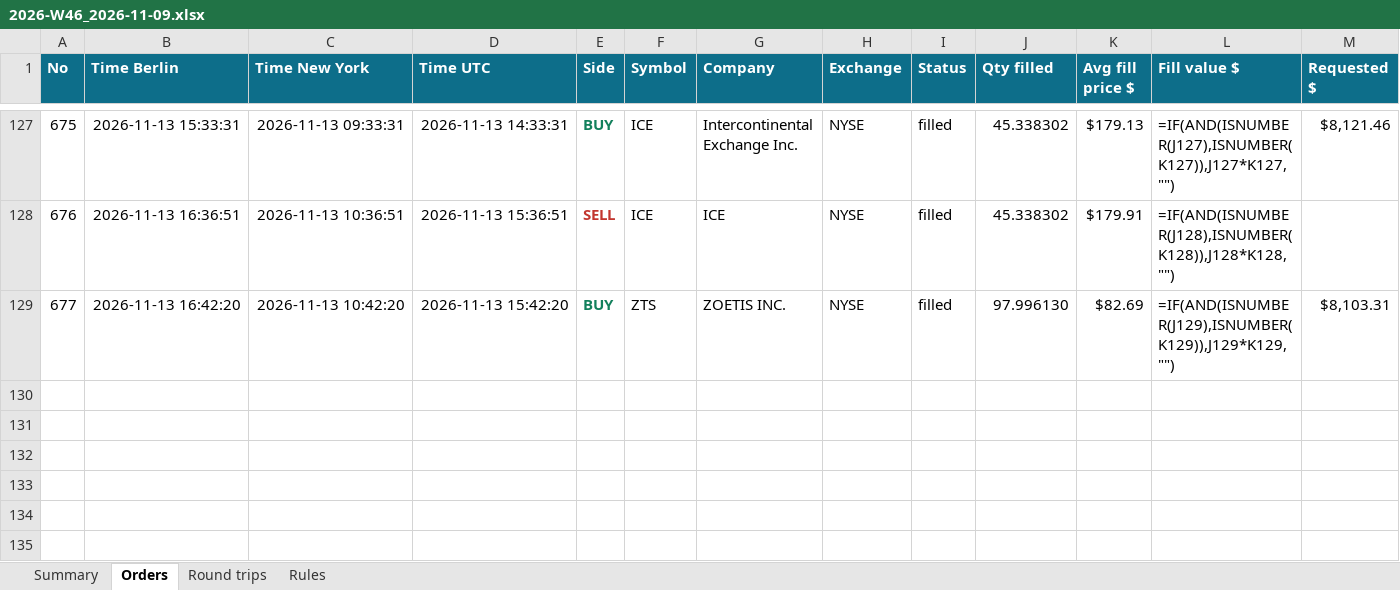
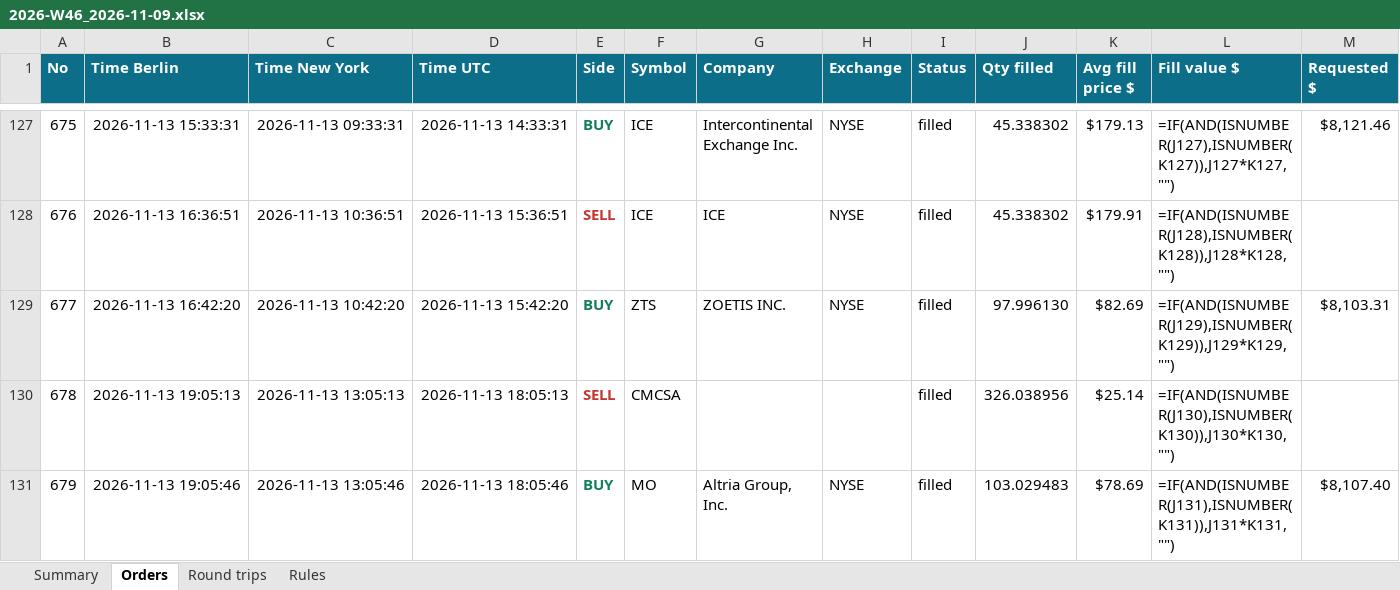
Before and after one commit to minto2196/my-claude-trade, an Excel workbook: trade-records/excel/2026-W46_2026-11-09.xlsx, sheet Orders, drawn as a sheet; only a part is shown, gaps mark what is left out; values as stored, in another font and other column widths than the file's, no borders; formulas without a stored value are shown as written; table styles not drawn; rows hold the shown columns only; the diff names each change by its address in the sheet, - before the commit and + after, or states it on an @@ line.

Commit message:
records: 2026-11-13 18:06 UTC

```diff
--- a/trade-records/excel/2026-W46_2026-11-09.xlsx (sheet Orders)
+++ b/trade-records/excel/2026-W46_2026-11-09.xlsx (sheet Orders)
+row 130: 678 | 2026-11-13 19:05:13 | 2026-11-13 13:05:13 | 2026-11-13 18:05:13 | SELL | CMCSA |  |  | filled | 326.038956 | $25.14 | =IF(AND(ISNUMBER(J130),ISNUMBER(K130)),J130*K130,"")
+row 131: 679 | 2026-11-13 19:05:46 | 2026-11-13 13:05:46 | 2026-11-13 18:05:46 | BUY | MO | Altria Group, Inc. | NYSE | filled | 103.029483 | $78.69 | =IF(AND(ISNUMBER(J131),ISNUMBER(K131)),J131*K131,"") | $8,107.40
```
Also changed, not shown: sheet Round trips, sheet Summary, 4 other files.
